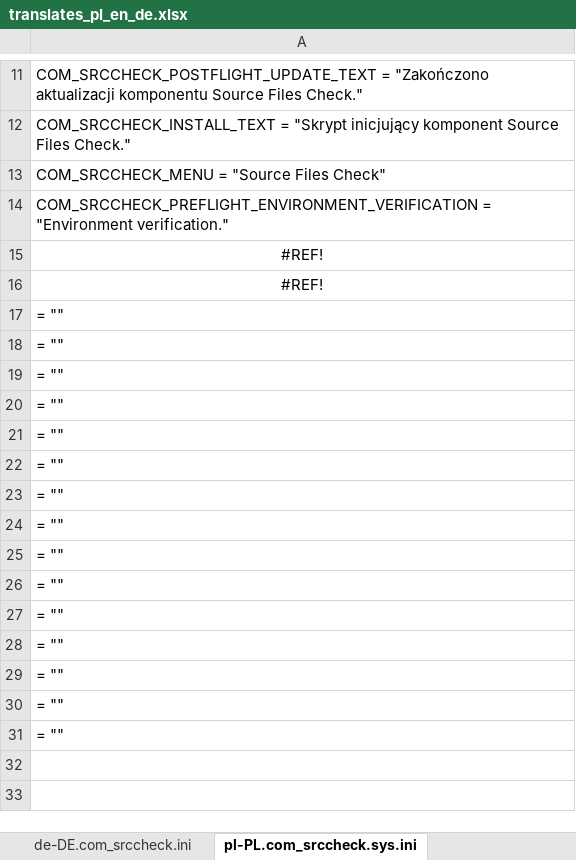
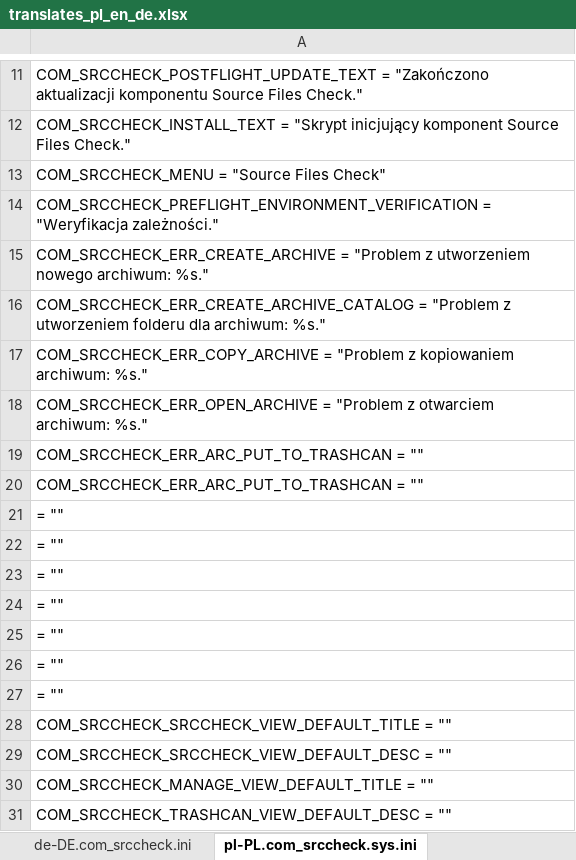
Before and after one commit to variax73/com_srccheck, an Excel workbook: com_srccheck/translates_pl_en_de.xlsx, sheet pl-PL.com_srccheck.sys.ini, drawn as a sheet; only a part is shown, gaps mark what is left out; values as stored, in another font and other column widths than the file's, no borders; removed rows and columns are numbered as before the commit, all else as after; the diff names each change by its address in the sheet, - before the commit and + after, or states it on an @@ line.

```diff
--- a/com_srccheck/translates_pl_en_de.xlsx (sheet pl-PL.com_srccheck.sys.ini)
+++ b/com_srccheck/translates_pl_en_de.xlsx (sheet pl-PL.com_srccheck.sys.ini)
-A14: COM_SRCCHECK_PREFLIGHT_ENVIRONMENT_VERIFICATION = "Environment verification."
+A14: COM_SRCCHECK_PREFLIGHT_ENVIRONMENT_VERIFICATION = "Weryfikacja zależności."
-A15: #REF!
+A15: COM_SRCCHECK_ERR_CREATE_ARCHIVE = "Problem z utworzeniem nowego archiwum: %s."
-A15:A16 alignment: center
+A15:A16 alignment: left
-A16: #REF!
+A16: COM_SRCCHECK_ERR_CREATE_ARCHIVE_CATALOG = "Problem z utworzeniem folderu dla archiwum: %s."
+row 17: COM_SRCCHECK_ERR_COPY_ARCHIVE = "Problem z kopiowaniem archiwum: %s."
+row 18: COM_SRCCHECK_ERR_OPEN_ARCHIVE = "Problem z otwarciem archiwum: %s."
+row 19: COM_SRCCHECK_ERR_ARC_PUT_TO_TRASHCAN = ""
+row 20: COM_SRCCHECK_ERR_ARC_PUT_TO_TRASHCAN = ""
-A28: = ""
+A28: COM_SRCCHECK_SRCCHECK_VIEW_DEFAULT_TITLE = ""
-A29: = ""
+A29: COM_SRCCHECK_SRCCHECK_VIEW_DEFAULT_DESC = ""
-A30: = ""
+A30: COM_SRCCHECK_MANAGE_VIEW_DEFAULT_TITLE = ""
-A31: = ""
+A31: COM_SRCCHECK_TRASHCAN_VIEW_DEFAULT_DESC = ""
-row 28: = ""
-row 29: = ""
-row 30: = ""
-row 31: = ""
```
Also changed, not shown: sheet ini, sheet en-GB.com_srccheck.ini, sheet sys.ini, sheet pl-PL.com_srccheck.ini, sheet de-DE.com_srccheck.ini, sheet en-GB.com_srccheck.sys.ini, 1 more sheet, formulas that keep their value, 38 other files.
